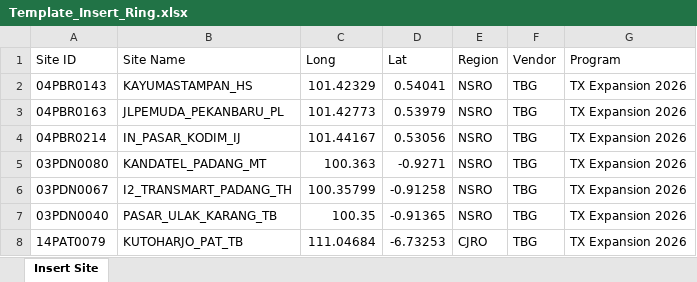
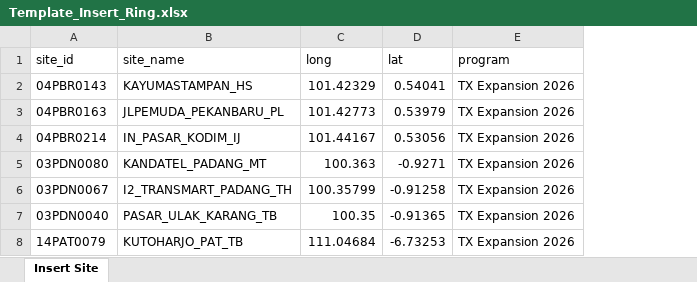
Before and after one commit to mdepdi/den_services, an Excel workbook: data/template/Template_Insert_Ring.xlsx, sheet Insert Site, drawn as a sheet; only a part is shown; values as stored, in another font and other column widths than the file's, no borders; removed rows and columns are numbered as before the commit, all else as after; the diff names each change by its address in the sheet, - before the commit and + after, or states it on an @@ line.

Commit message:
Update Template Insert

```diff
--- a/data/template/Template_Insert_Ring.xlsx (sheet Insert Site)
+++ b/data/template/Template_Insert_Ring.xlsx (sheet Insert Site)
-column E, rows 2-8: NSRO | NSRO | NSRO | NSRO | NSRO | NSRO | CJRO
-column F, rows 2-8: all TBG
-row 1: Site ID | Site Name | Long | Lat | Region | Vendor | Program
+row 1: site_id | site_name | long | lat | program
```
